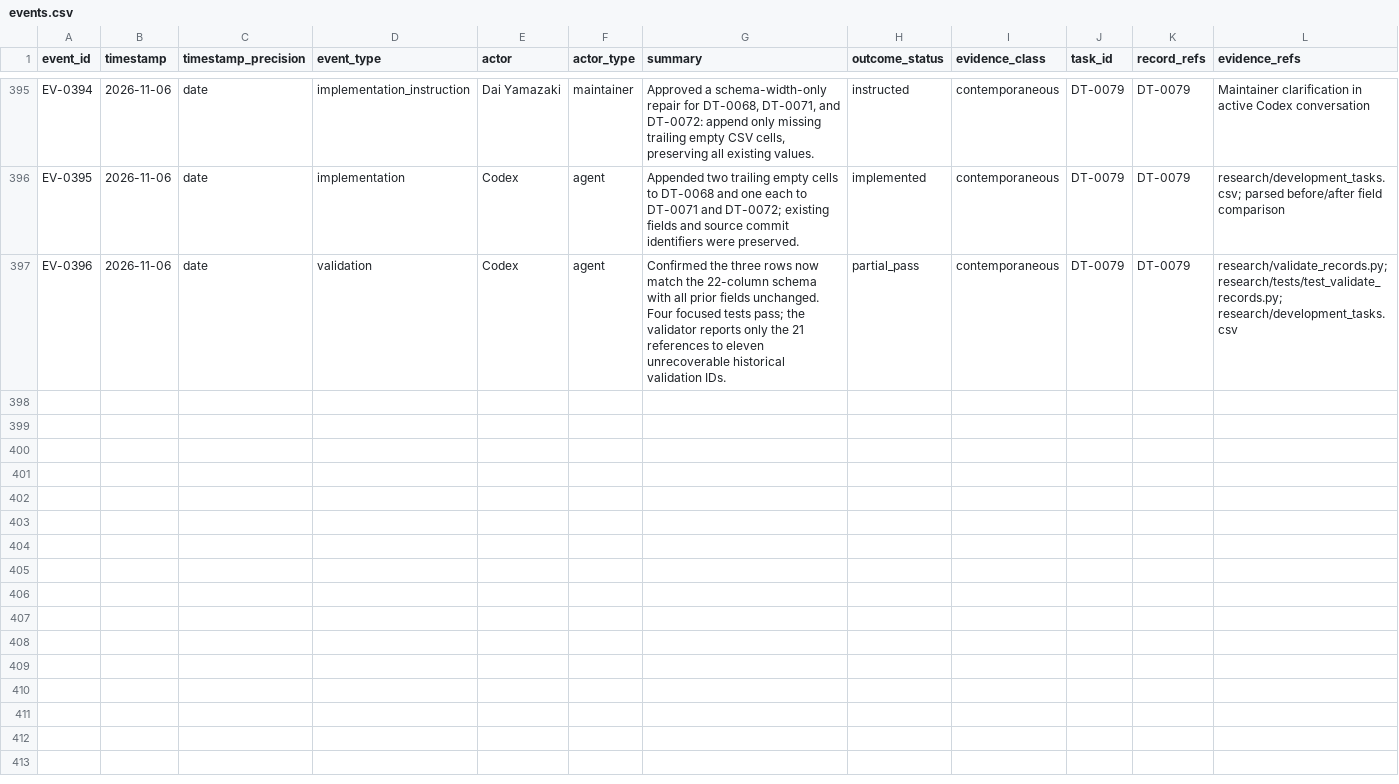
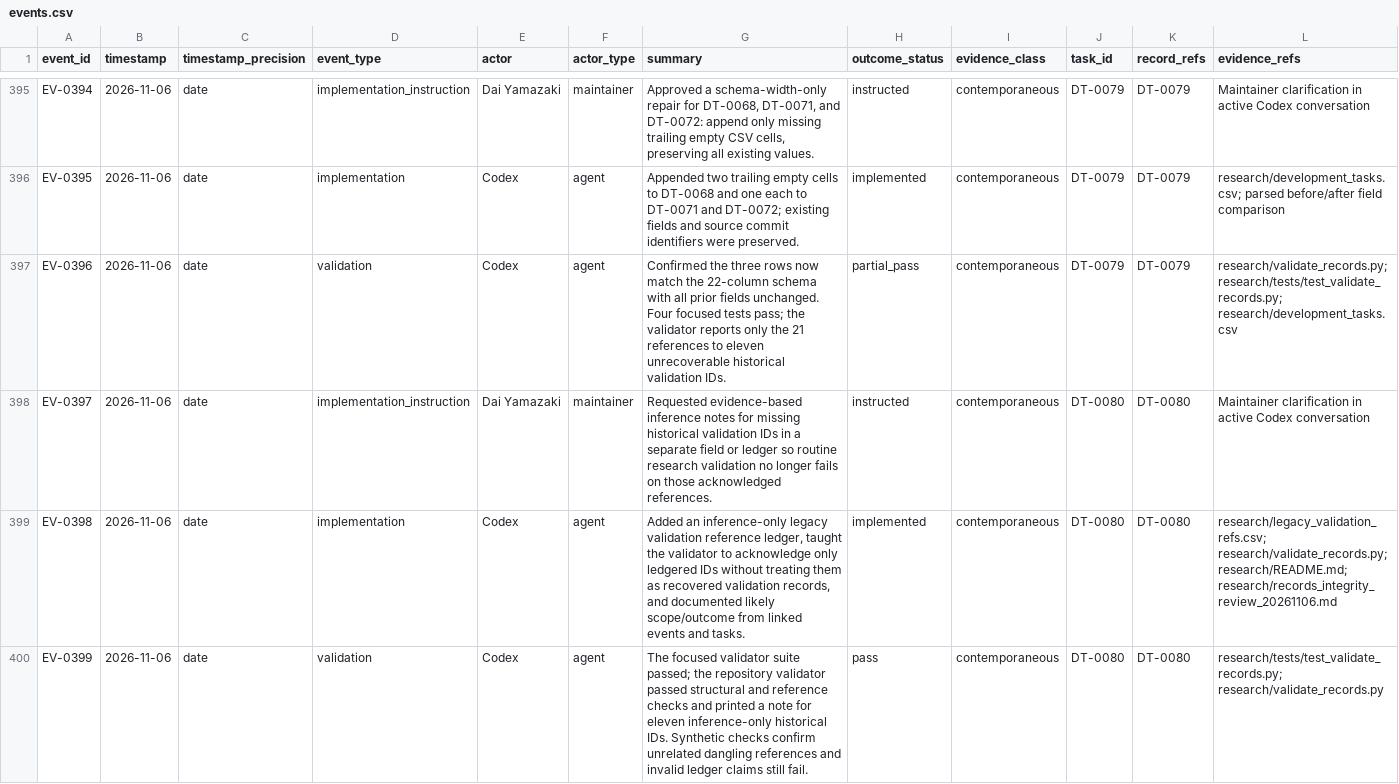
Before and after one commit to global-hydrodynamics/CaMa-Flood_v4, a CSV file: research/events.csv, drawn as a sheet; only a part is shown, gaps mark what is left out; rows hold the shown columns only; the diff names each change by its address in the sheet, - before the commit and + after, or states it on an @@ line.

Commit message:
Acknowledge inferred historical validation references

```diff
--- a/research/events.csv
+++ b/research/events.csv
+row 398: EV-0397 | 2026-11-06 | date | implementation_instruction | Dai Yamazaki | maintainer | Requested evidence-based inference notes for missing historical validation IDs in a separate field or ledger so routine research validation no longer fails on those acknowledged references. | instructed | contemporaneous | DT-0080 | DT-0080 | Maintainer clarification in active Codex conversation
+row 399: EV-0398 | 2026-11-06 | date | implementation | Codex | agent | Added an inference-only legacy validation reference ledger, taught the validator to acknowledge only ledgered IDs without treating them as recovered validation records, and documented likely scope/outcome from linked events and tasks. | implemented | contemporaneous | DT-0080 | DT-0080 | research/legacy_validation_refs.csv; research/validate_records.py; research/README.md; research/records_integrity_review_20261106.md
+row 400: EV-0399 | 2026-11-06 | date | validation | Codex | agent | The focused validator suite passed; the repository validator passed structural and reference checks and printed a note for eleven inference-only historical IDs. Synthetic checks confirm unrelated dangling references and invalid ledger claims still fail. | pass | contemporaneous | DT-0080 | DT-0080 | research/tests/test_validate_records.py; research/validate_records.py
```
Also changed, not shown: research/development_tasks.csv, 6 other files.
